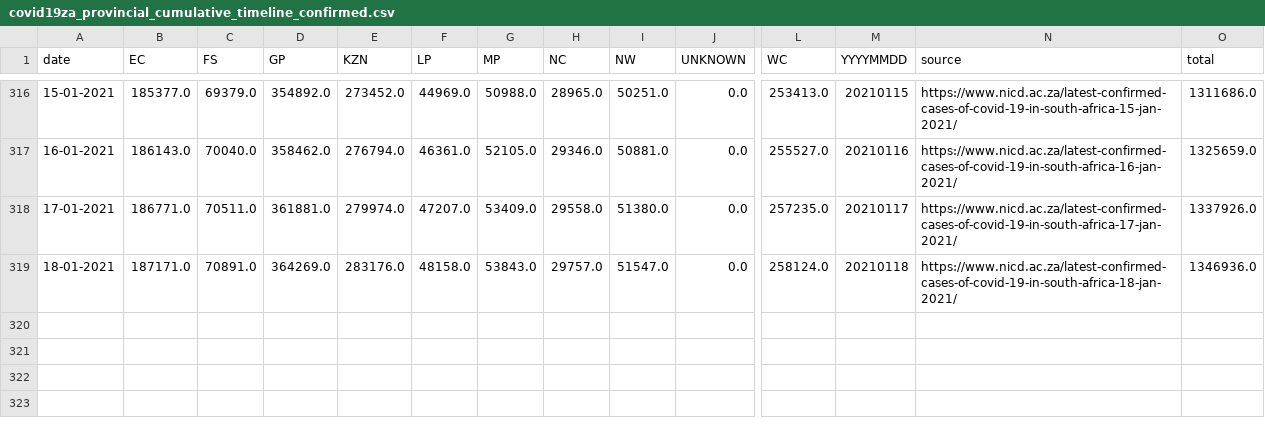
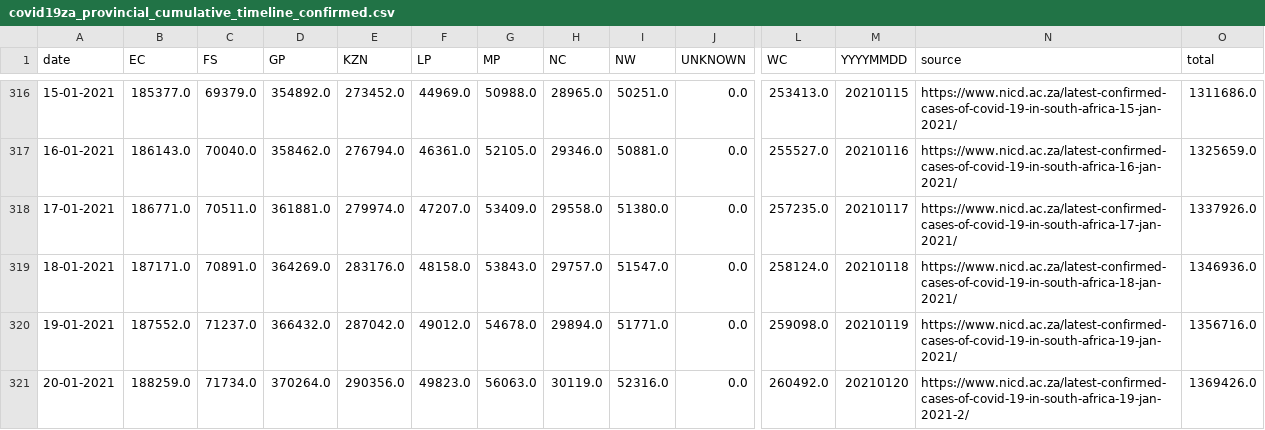
Before and after one commit to SimonRosen173/Covid19SAData_Data, a CSV file: data/scraped/covid19za_provincial_cumulative_timeline_confirmed.csv, drawn as a sheet; only a part is shown, gaps mark what is left out; rows hold the shown columns only; the diff names each change by its address in the sheet, - before the commit and + after, or states it on an @@ line.

```diff
--- a/data/scraped/covid19za_provincial_cumulative_timeline_confirmed.csv
+++ b/data/scraped/covid19za_provincial_cumulative_timeline_confirmed.csv
+row 320: 19-01-2021 | 187552.0 | 71237.0 | 366432.0 | 287042.0 | 49012.0 | 54678.0 | 29894.0 | 51771.0 | 0.0 | 259098.0 | 20210119 | https://www.nicd.ac.za/latest-confirmed-cases-of-covid-19-in-south-africa-19-jan-2021/ | 1356716.0
+row 321: 20-01-2021 | 188259.0 | 71734.0 | 370264.0 | 290356.0 | 49823.0 | 56063.0 | 30119.0 | 52316.0 | 0.0 | 260492.0 | 20210120 | https://www.nicd.ac.za/latest-confirmed-cases-of-covid-19-in-south-africa-19-jan-2021-2/ | 1369426.0
```
Also changed, not shown: data/sa/all_cum_data.csv, data/sa/all_daily_data.csv, 10 other files.
